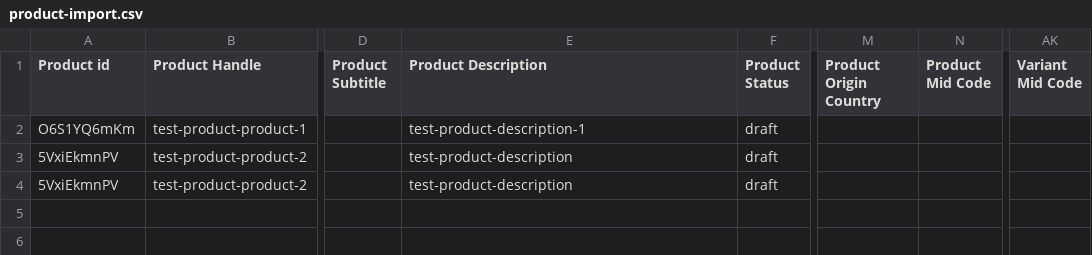
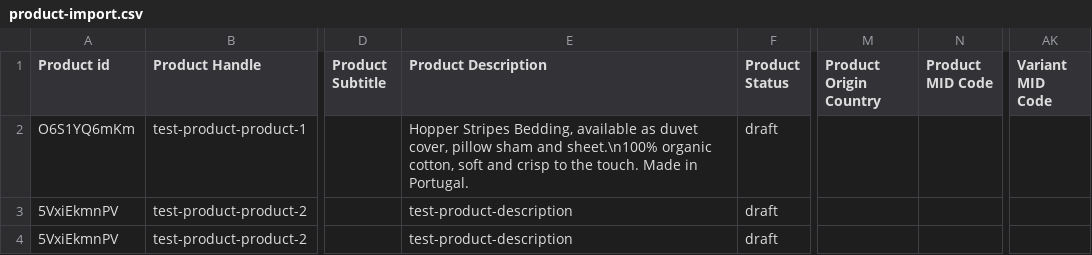
Before and after one commit to otterdev-io/medusa, a CSV file: integration-tests/api/__tests__/batch-jobs/product/product-import.csv, drawn as a sheet; only a part is shown, gaps mark what is left out; the diff names each change by its address in the sheet, - before the commit and + after, or states it on an @@ line.

Commit message:
fix(medusa): Export/import fixes including export fields that contains new line char (#2150)

```diff
--- a/integration-tests/api/__tests__/batch-jobs/product/product-import.csv
+++ b/integration-tests/api/__tests__/batch-jobs/product/product-import.csv
-N1: Product Mid Code
+N1: Product MID Code
-AK1: Variant Mid Code
+AK1: Variant MID Code
-E2 (Product Description): test-product-description-1
+E2 (Product Description): Hopper Stripes Bedding, available as duvet cover, pillow sham and sheet.\n100% organic cotton, soft and crisp to the touch. Made in Portugal.
```
Also changed, not shown: integration-tests/api/__tests__/batch-jobs/product/product-import-ss.csv, 20 other files.
